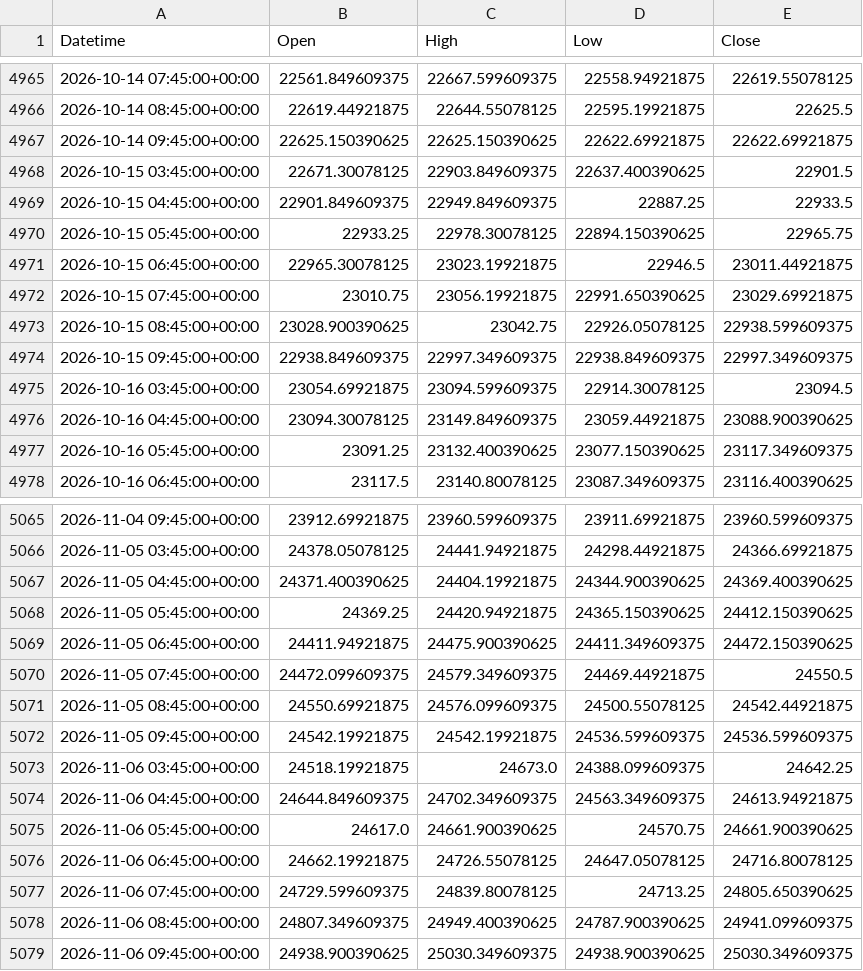
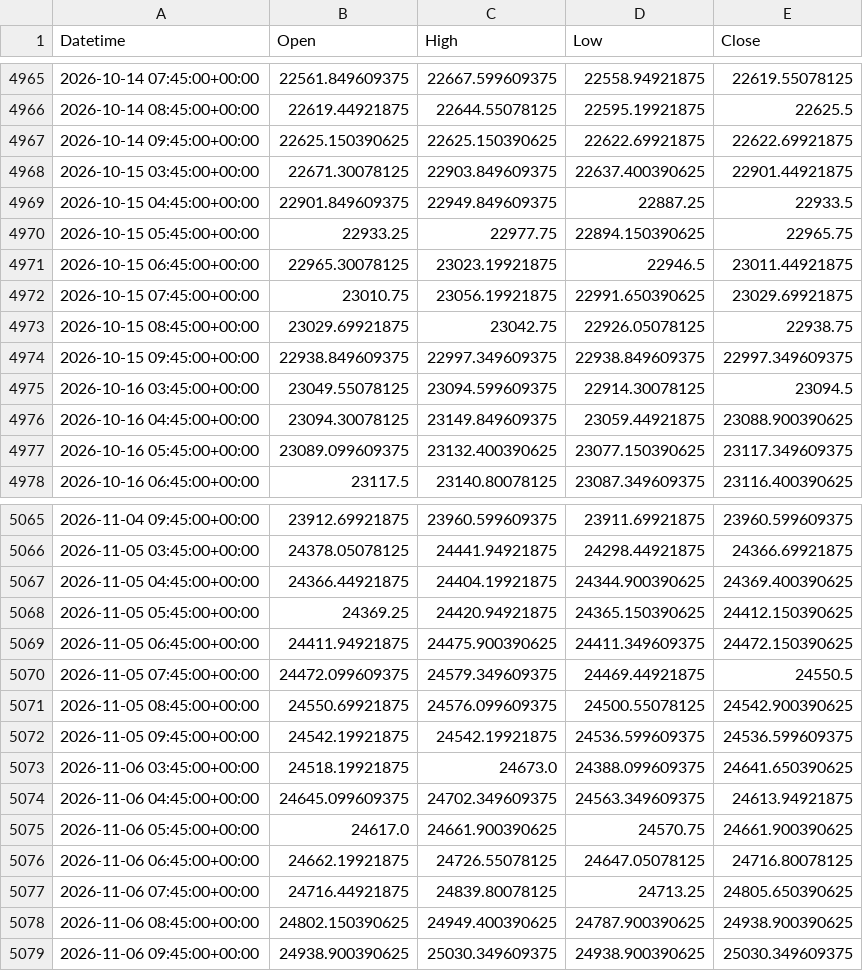
Before and after one commit to originaonxi/nse-value-lens, a CSV file: data/nifty/60m.csv, drawn as a sheet; only a part is shown, gaps mark what is left out; the diff covers the shown part only.

```diff
--- a/data/nifty/60m.csv
+++ b/data/nifty/60m.csv
@@ -4967,12 +4967,12 @@ Datetime,Open,High,Low,Close
 2026-10-14 09:45:00+00:00,22625.150390625,22625.150390625,22622.69921875,22622.69921875
-2026-10-15 03:45:00+00:00,22671.30078125,22903.849609375,22637.400390625,22901.5
+2026-10-15 03:45:00+00:00,22671.30078125,22903.849609375,22637.400390625,22901.44921875
 2026-10-15 04:45:00+00:00,22901.849609375,22949.849609375,22887.25,22933.5
-2026-10-15 05:45:00+00:00,22933.25,22978.30078125,22894.150390625,22965.75
+2026-10-15 05:45:00+00:00,22933.25,22977.75,22894.150390625,22965.75
 2026-10-15 06:45:00+00:00,22965.30078125,23023.19921875,22946.5,23011.44921875
 2026-10-15 07:45:00+00:00,23010.75,23056.19921875,22991.650390625,23029.69921875
-2026-10-15 08:45:00+00:00,23028.900390625,23042.75,22926.05078125,22938.599609375
+2026-10-15 08:45:00+00:00,23029.69921875,23042.75,22926.05078125,22938.75
 2026-10-15 09:45:00+00:00,22938.849609375,22997.349609375,22938.849609375,22997.349609375
-2026-10-16 03:45:00+00:00,23054.69921875,23094.599609375,22914.30078125,23094.5
+2026-10-16 03:45:00+00:00,23049.55078125,23094.599609375,22914.30078125,23094.5
 2026-10-16 04:45:00+00:00,23094.30078125,23149.849609375,23059.44921875,23088.900390625
-2026-10-16 05:45:00+00:00,23091.25,23132.400390625,23077.150390625,23117.349609375
+2026-10-16 05:45:00+00:00,23089.099609375,23132.400390625,23077.150390625,23117.349609375
 2026-10-16 06:45:00+00:00,23117.5,23140.80078125,23087.349609375,23116.400390625
@@ -5066,3 +5066,3 @@ Datetime,Open,High,Low,Close
 2026-11-05 03:45:00+00:00,24378.05078125,24441.94921875,24298.44921875,24366.69921875
-2026-11-05 04:45:00+00:00,24371.400390625,24404.19921875,24344.900390625,24369.400390625
+2026-11-05 04:45:00+00:00,24366.44921875,24404.19921875,24344.900390625,24369.400390625
 2026-11-05 05:45:00+00:00,24369.25,24420.94921875,24365.150390625,24412.150390625
@@ -5070,10 +5070,10 @@ Datetime,Open,High,Low,Close
 2026-11-05 07:45:00+00:00,24472.099609375,24579.349609375,24469.44921875,24550.5
-2026-11-05 08:45:00+00:00,24550.69921875,24576.099609375,24500.55078125,24542.44921875
+2026-11-05 08:45:00+00:00,24550.69921875,24576.099609375,24500.55078125,24542.900390625
 2026-11-05 09:45:00+00:00,24542.19921875,24542.19921875,24536.599609375,24536.599609375
-2026-11-06 03:45:00+00:00,24518.19921875,24673.0,24388.099609375,24642.25
-2026-11-06 04:45:00+00:00,24644.849609375,24702.349609375,24563.349609375,24613.94921875
+2026-11-06 03:45:00+00:00,24518.19921875,24673.0,24388.099609375,24641.650390625
+2026-11-06 04:45:00+00:00,24645.099609375,24702.349609375,24563.349609375,24613.94921875
 2026-11-06 05:45:00+00:00,24617.0,24661.900390625,24570.75,24661.900390625
 2026-11-06 06:45:00+00:00,24662.19921875,24726.55078125,24647.05078125,24716.80078125
-2026-11-06 07:45:00+00:00,24729.599609375,24839.80078125,24713.25,24805.650390625
-2026-11-06 08:45:00+00:00,24807.349609375,24949.400390625,24787.900390625,24941.099609375
+2026-11-06 07:45:00+00:00,24716.44921875,24839.80078125,24713.25,24805.650390625
+2026-11-06 08:45:00+00:00,24802.150390625,24949.400390625,24787.900390625,24938.900390625
 2026-11-06 09:45:00+00:00,24938.900390625,25030.349609375,24938.900390625,25030.349609375
```
Also changed, not shown: 106 edited cells elsewhere in this file, data/nifty/15m.csv, data/nifty/1d.csv, 6 other files.
